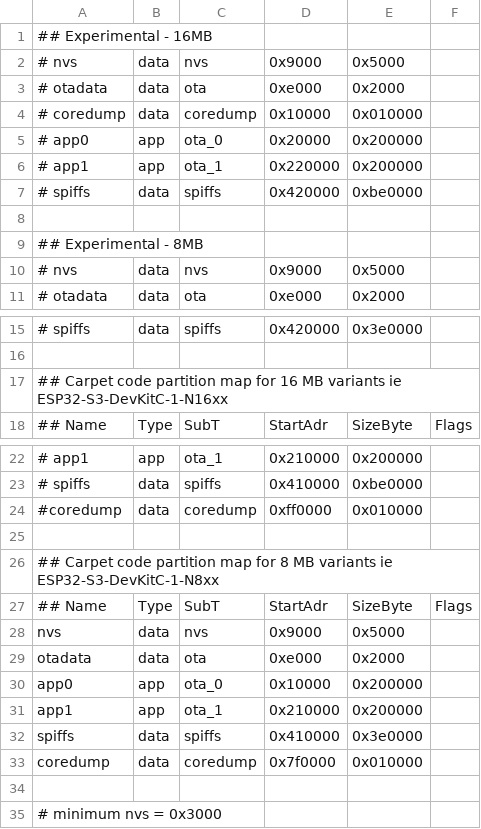
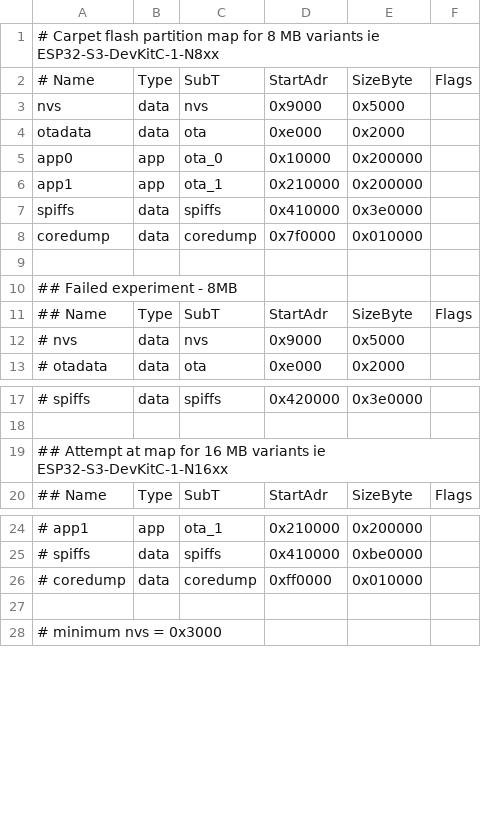
Before and after one commit to two-x/TheFlyingMagicCarpet, a CSV file: CANTroller2/partitions.csv, drawn as a sheet; only a part is shown, gaps mark what is left out; removed rows and columns are numbered as before the commit, all else as after; the diff names each change by its address in the sheet, - before the commit and + after, or states it on an @@ line.

Commit message:
just kidding, hotrc works fine, i had a loose wire. Cleaned up the partition map comments

```diff
--- a/CANTroller2/partitions.csv
+++ b/CANTroller2/partitions.csv
-A1: ## Experimental - 16MB
+A1: # Carpet flash partition map for 8 MB variants ie ESP32-S3-DevKitC-1-N8xx
-row 2: # nvs | data | nvs | 0x9000 | 0x5000
-row 3: # otadata | data | ota | 0xe000 | 0x2000
-row 4: # coredump | data | coredump | 0x10000 | 0x010000
-row 5: # app0 | app | ota_0 | 0x20000 | 0x200000
-row 6: # app1 | app | ota_1 | 0x220000 | 0x200000
+row 2: # Name | Type | SubT | StartAdr | SizeByte | Flags
@@ row 28 moved to row 3: nvs @@
@@ row 29 moved to row 4: otadata @@
@@ row 30 moved to row 5: app0 @@
@@ row 31 moved to row 6: app1 @@
-A7: # spiffs
+A7: spiffs
-D7: 0x420000
+D7: 0x410000
-E7: 0xbe0000
+E7: 0x3e0000
@@ row 33 moved to row 8: coredump @@
-A10: ## Experimental - 8MB
+A10: ## Failed experiment - 8MB
@@ row 27 moved to row 11: ## Name @@
-A19: ## Carpet code partition map for…
+A19: ## Attempt at map for…
-A26: #coredump
+A26: # coredump
-row 25: (empty)
-row 26: ## Carpet code partition map for 8 MB variants ie ESP32-S3-DevKitC-1-N8xx
-row 32: spiffs | data | spiffs | 0x410000 | 0x3e0000
```
